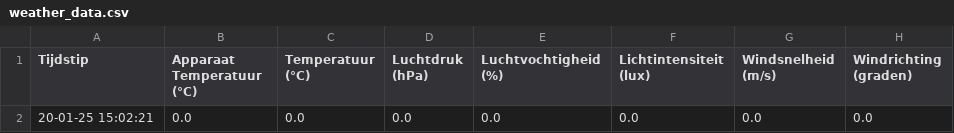
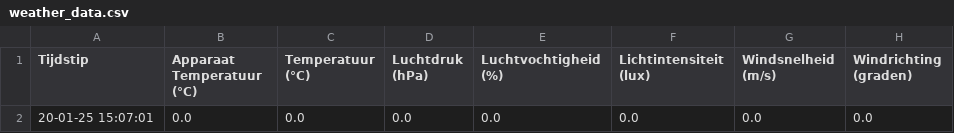
Before and after one commit to JohnaaQS/winddata, a CSV file: weather_data.csv, drawn as a sheet.

Commit message:
Update weather data: 20-01-25 15:07:01

```diff
--- a/weather_data.csv
+++ b/weather_data.csv
@@ -1,2 +1,2 @@
 Tijdstip,Apparaat Temperatuur (°C),Temperatuur (°C),Luchtdruk (hPa),Luchtvochtigheid (%),Lichtintensiteit (lux),Windsnelheid (m/s),Windrichting (graden)
-20-01-25 15:02:21,0.0,0.0,0.0,0.0,0.0,0.0,0.0
+20-01-25 15:07:01,0.0,0.0,0.0,0.0,0.0,0.0,0.0
```
